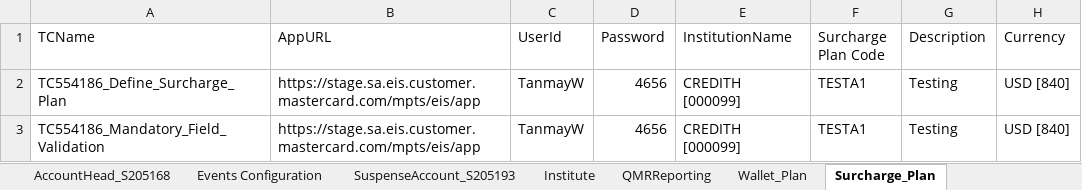
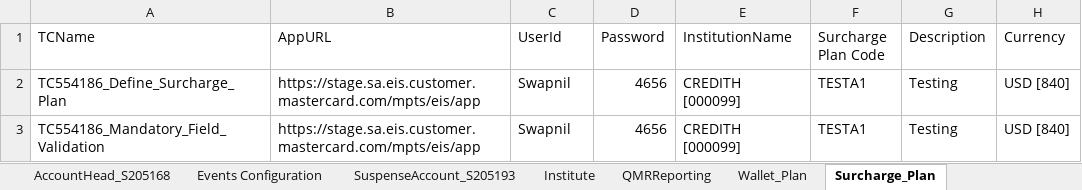
Before and after one commit to scalpovich/TechLarning, an Excel workbook: src/main/resources/config/stage/Data/TestData.xlsx, sheet Surcharge_Plan, drawn as a sheet; only a part is shown; values as stored, in another font and other column widths than the file's, no borders; the diff names each change by its address in the sheet, - before the commit and + after, or states it on an @@ line.

Commit message:
Update user credentials

```diff
--- a/src/main/resources/config/stage/Data/TestData.xlsx (sheet Surcharge_Plan)
+++ b/src/main/resources/config/stage/Data/TestData.xlsx (sheet Surcharge_Plan)
-C2:C3 (UserId): TanmayW
+C2:C3 (UserId): Swapnil
```
Also changed, not shown: sheet Wallet_Plan.
